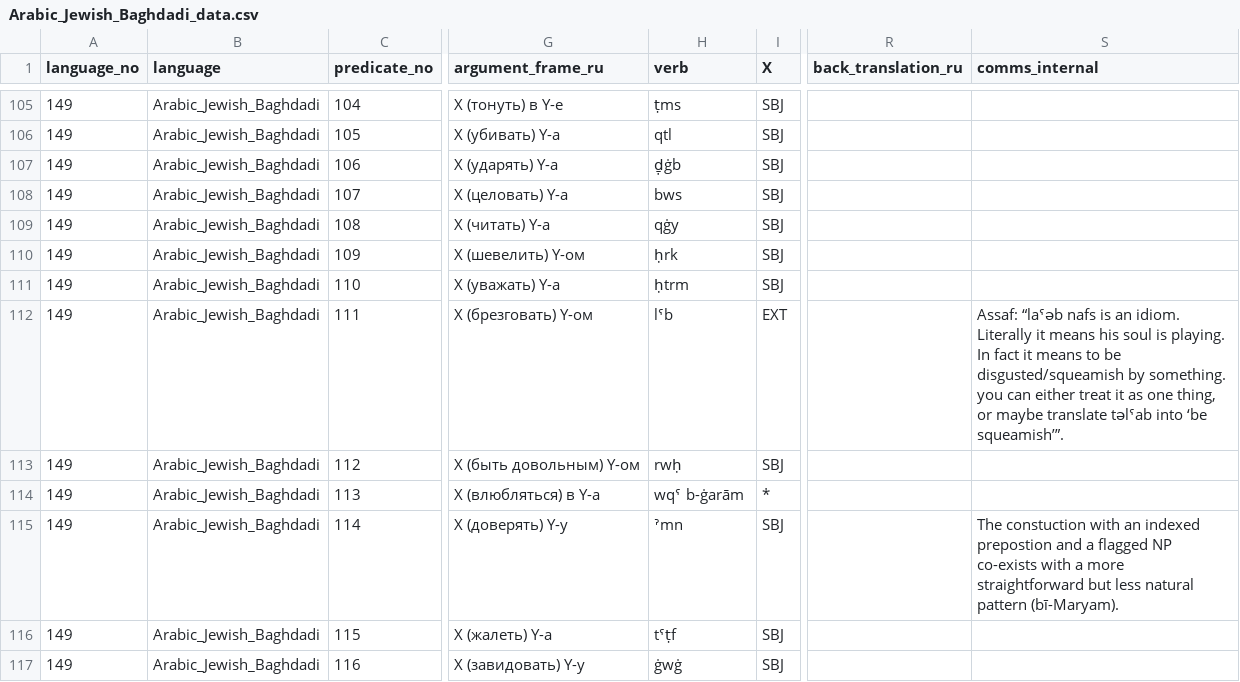
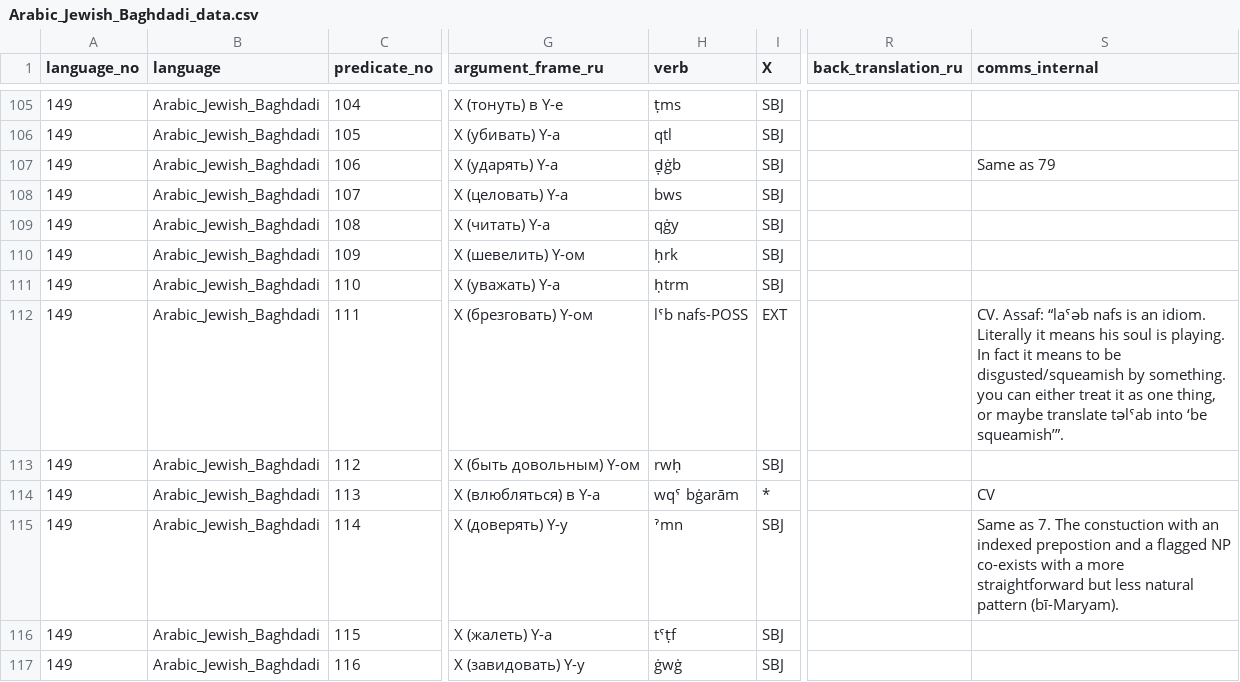
Before and after one commit to macleginn/bivaltyp, a CSV file: data/langtables/Arabic_Jewish_Baghdadi_data.csv, drawn as a sheet; only a part is shown, gaps mark what is left out; the diff covers the shown part only; the diff names each change by its address in the sheet, - before the commit and + after, or states it on an @@ line.

Commit message:
Add files via upload

```diff
--- a/data/langtables/Arabic_Jewish_Baghdadi_data.csv
+++ b/data/langtables/Arabic_Jewish_Baghdadi_data.csv
-S107 (comms_internal): (empty)
+S107 (comms_internal): Same as 79
-H112 (verb): lˁb
+H112 (verb): lˁb nafs-POSS
-S112 (comms_internal): Assaf: “laˁǝb…
+S112 (comms_internal): CV. Assaf: “laˁǝb…
-H114 (verb): wqˁ b-ġarām
+H114 (verb): wqˁ bġarām
-S114 (comms_internal): (empty)
+S114 (comms_internal): CV
-S115 (comms_internal): The constuction…
+S115 (comms_internal): Same as 7. The constuction…
```
Also changed, not shown: 32 edited cells elsewhere in this file.
